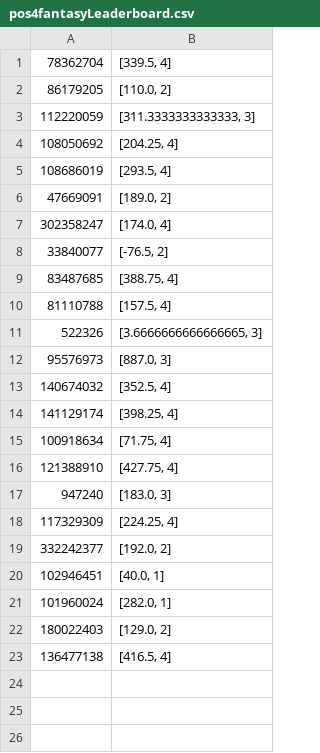
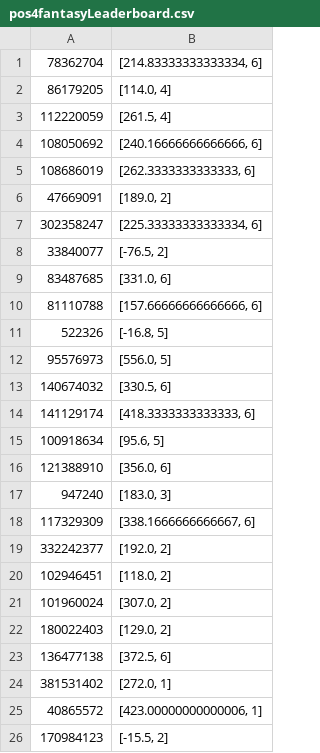
Before and after one commit to yungbuck81/Rd2lStats, a CSV file: rd2lstats/pos4stats/pos4fantasyLeaderboard.csv, drawn as a sheet.

Commit message:
Add week 3 stats

```diff
--- a/rd2lstats/pos4stats/pos4fantasyLeaderboard.csv
+++ b/rd2lstats/pos4stats/pos4fantasyLeaderboard.csv
@@ -1,23 +1,26 @@
-78362704,"[339.5, 4]"
-86179205,"[110.0, 2]"
-112220059,"[311.3333333333333, 3]"
-108050692,"[204.25, 4]"
-108686019,"[293.5, 4]"
+78362704,"[214.83333333333334, 6]"
+86179205,"[114.0, 4]"
+112220059,"[261.5, 4]"
+108050692,"[240.16666666666666, 6]"
+108686019,"[262.3333333333333, 6]"
 47669091,"[189.0, 2]"
-302358247,"[174.0, 4]"
+302358247,"[225.33333333333334, 6]"
 33840077,"[-76.5, 2]"
-83487685,"[388.75, 4]"
-81110788,"[157.5, 4]"
-522326,"[3.6666666666666665, 3]"
-95576973,"[887.0, 3]"
-140674032,"[352.5, 4]"
-141129174,"[398.25, 4]"
-100918634,"[71.75, 4]"
-121388910,"[427.75, 4]"
+83487685,"[331.0, 6]"
+81110788,"[157.66666666666666, 6]"
+522326,"[-16.8, 5]"
+95576973,"[556.0, 5]"
+140674032,"[330.5, 6]"
+141129174,"[418.3333333333333, 6]"
+100918634,"[95.6, 5]"
+121388910,"[356.0, 6]"
 947240,"[183.0, 3]"
-117329309,"[224.25, 4]"
+117329309,"[338.1666666666667, 6]"
 332242377,"[192.0, 2]"
-102946451,"[40.0, 1]"
-101960024,"[282.0, 1]"
+102946451,"[118.0, 2]"
+101960024,"[307.0, 2]"
 180022403,"[129.0, 2]"
-136477138,"[416.5, 4]"
+136477138,"[372.5, 6]"
+381531402,"[272.0, 1]"
+40865572,"[423.00000000000006, 1]"
+170984123,"[-15.5, 2]"
```
Also changed, not shown: rd2lstats/pos1stats/pos1fantasyLeaderboard.csv, rd2lstats/pos2stats/pos2fantasyLeaderboard.csv, 12 other files.
